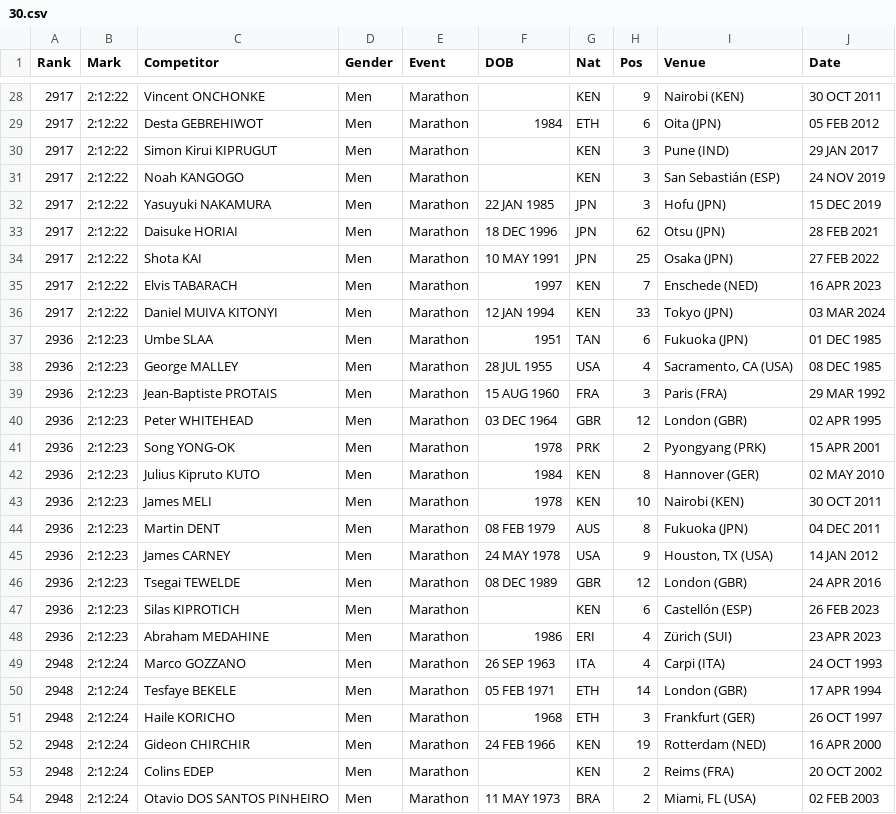
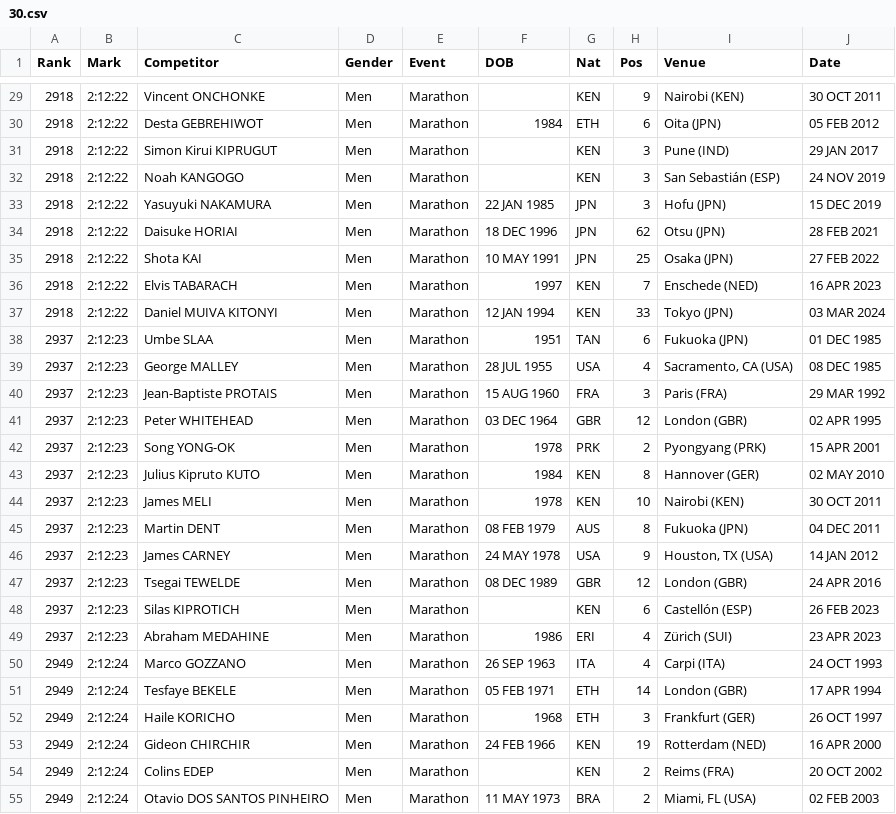
Before and after one commit to evgeniyarbatov/marathon-finish-times, a CSV file: data/marathon/men/30.csv, drawn as a sheet; only a part is shown, gaps mark what is left out; the diff covers the shown part only.

```diff
--- a/data/marathon/men/30.csv
+++ b/data/marathon/men/30.csv
@@ -28,27 +29,27 @@ Rank,Mark,Competitor,Gender,Event,DOB,Nat,Pos,Venue,Date
-2917,2:12:22,Vincent ONCHONKE,Men,Marathon,,KEN,9,Nairobi (KEN),30 OCT 2011
-2917,2:12:22,Desta GEBREHIWOT,Men,Marathon,1984,ETH,6,Oita (JPN),05 FEB 2012
-2917,2:12:22,Simon Kirui KIPRUGUT,Men,Marathon,,KEN,3,Pune (IND),29 JAN 2017
-2917,2:12:22,Noah KANGOGO,Men,Marathon,,KEN,3,San Sebastián (ESP),24 NOV 2019
-2917,2:12:22,Yasuyuki NAKAMURA,Men,Marathon,22 JAN 1985,JPN,3,Hofu (JPN),15 DEC 2019
-2917,2:12:22,Daisuke HORIAI,Men,Marathon,18 DEC 1996,JPN,62,Otsu (JPN),28 FEB 2021
-2917,2:12:22,Shota KAI,Men,Marathon,10 MAY 1991,JPN,25,Osaka (JPN),27 FEB 2022
-2917,2:12:22,Elvis TABARACH,Men,Marathon,1997,KEN,7,Enschede (NED),16 APR 2023
-2917,2:12:22,Daniel MUIVA KITONYI,Men,Marathon,12 JAN 1994,KEN,33,Tokyo (JPN),03 MAR 2024
-2936,2:12:23,Umbe SLAA,Men,Marathon,1951,TAN,6,Fukuoka (JPN),01 DEC 1985
-2936,2:12:23,George MALLEY,Men,Marathon,28 JUL 1955,USA,4,"Sacramento, CA (USA)",08 DEC 1985
-2936,2:12:23,Jean-Baptiste PROTAIS,Men,Marathon,15 AUG 1960,FRA,3,Paris (FRA),29 MAR 1992
-2936,2:12:23,Peter WHITEHEAD,Men,Marathon,03 DEC 1964,GBR,12,London (GBR),02 APR 1995
-2936,2:12:23,Song YONG-OK,Men,Marathon,1978,PRK,2,Pyongyang (PRK),15 APR 2001
-2936,2:12:23,Julius Kipruto KUTO,Men,Marathon,1984,KEN,8,Hannover (GER),02 MAY 2010
-2936,2:12:23,James MELI,Men,Marathon,1978,KEN,10,Nairobi (KEN),30 OCT 2011
-2936,2:12:23,Martin DENT,Men,Marathon,08 FEB 1979,AUS,8,Fukuoka (JPN),04 DEC 2011
-2936,2:12:23,James CARNEY,Men,Marathon,24 MAY 1978,USA,9,"Houston, TX (USA)",14 JAN 2012
-2936,2:12:23,Tsegai TEWELDE,Men,Marathon,08 DEC 1989,GBR,12,London (GBR),24 APR 2016
-2936,2:12:23,Silas KIPROTICH,Men,Marathon,,KEN,6,Castellón (ESP),26 FEB 2023
-2936,2:12:23,Abraham MEDAHINE,Men,Marathon,1986,ERI,4,Zürich (SUI),23 APR 2023
-2948,2:12:24,Marco GOZZANO,Men,Marathon,26 SEP 1963,ITA,4,Carpi (ITA),24 OCT 1993
-2948,2:12:24,Tesfaye BEKELE,Men,Marathon,05 FEB 1971,ETH,14,London (GBR),17 APR 1994
-2948,2:12:24,Haile KORICHO,Men,Marathon,1968,ETH,3,Frankfurt (GER),26 OCT 1997
-2948,2:12:24,Gideon CHIRCHIR,Men,Marathon,24 FEB 1966,KEN,19,Rotterdam (NED),16 APR 2000
-2948,2:12:24,Colins EDEP,Men,Marathon,,KEN,2,Reims (FRA),20 OCT 2002
-2948,2:12:24,Otavio DOS SANTOS PINHEIRO,Men,Marathon,11 MAY 1973,BRA,2,"Miami, FL (USA)",02 FEB 2003
+2918,2:12:22,Vincent ONCHONKE,Men,Marathon,,KEN,9,Nairobi (KEN),30 OCT 2011
+2918,2:12:22,Desta GEBREHIWOT,Men,Marathon,1984,ETH,6,Oita (JPN),05 FEB 2012
+2918,2:12:22,Simon Kirui KIPRUGUT,Men,Marathon,,KEN,3,Pune (IND),29 JAN 2017
+2918,2:12:22,Noah KANGOGO,Men,Marathon,,KEN,3,San Sebastián (ESP),24 NOV 2019
+2918,2:12:22,Yasuyuki NAKAMURA,Men,Marathon,22 JAN 1985,JPN,3,Hofu (JPN),15 DEC 2019
+2918,2:12:22,Daisuke HORIAI,Men,Marathon,18 DEC 1996,JPN,62,Otsu (JPN),28 FEB 2021
+2918,2:12:22,Shota KAI,Men,Marathon,10 MAY 1991,JPN,25,Osaka (JPN),27 FEB 2022
+2918,2:12:22,Elvis TABARACH,Men,Marathon,1997,KEN,7,Enschede (NED),16 APR 2023
+2918,2:12:22,Daniel MUIVA KITONYI,Men,Marathon,12 JAN 1994,KEN,33,Tokyo (JPN),03 MAR 2024
+2937,2:12:23,Umbe SLAA,Men,Marathon,1951,TAN,6,Fukuoka (JPN),01 DEC 1985
+2937,2:12:23,George MALLEY,Men,Marathon,28 JUL 1955,USA,4,"Sacramento, CA (USA)",08 DEC 1985
+2937,2:12:23,Jean-Baptiste PROTAIS,Men,Marathon,15 AUG 1960,FRA,3,Paris (FRA),29 MAR 1992
+2937,2:12:23,Peter WHITEHEAD,Men,Marathon,03 DEC 1964,GBR,12,London (GBR),02 APR 1995
+2937,2:12:23,Song YONG-OK,Men,Marathon,1978,PRK,2,Pyongyang (PRK),15 APR 2001
+2937,2:12:23,Julius Kipruto KUTO,Men,Marathon,1984,KEN,8,Hannover (GER),02 MAY 2010
+2937,2:12:23,James MELI,Men,Marathon,1978,KEN,10,Nairobi (KEN),30 OCT 2011
+2937,2:12:23,Martin DENT,Men,Marathon,08 FEB 1979,AUS,8,Fukuoka (JPN),04 DEC 2011
+2937,2:12:23,James CARNEY,Men,Marathon,24 MAY 1978,USA,9,"Houston, TX (USA)",14 JAN 2012
+2937,2:12:23,Tsegai TEWELDE,Men,Marathon,08 DEC 1989,GBR,12,London (GBR),24 APR 2016
+2937,2:12:23,Silas KIPROTICH,Men,Marathon,,KEN,6,Castellón (ESP),26 FEB 2023
+2937,2:12:23,Abraham MEDAHINE,Men,Marathon,1986,ERI,4,Zürich (SUI),23 APR 2023
+2949,2:12:24,Marco GOZZANO,Men,Marathon,26 SEP 1963,ITA,4,Carpi (ITA),24 OCT 1993
+2949,2:12:24,Tesfaye BEKELE,Men,Marathon,05 FEB 1971,ETH,14,London (GBR),17 APR 1994
+2949,2:12:24,Haile KORICHO,Men,Marathon,1968,ETH,3,Frankfurt (GER),26 OCT 1997
+2949,2:12:24,Gideon CHIRCHIR,Men,Marathon,24 FEB 1966,KEN,19,Rotterdam (NED),16 APR 2000
+2949,2:12:24,Colins EDEP,Men,Marathon,,KEN,2,Reims (FRA),20 OCT 2002
+2949,2:12:24,Otavio DOS SANTOS PINHEIRO,Men,Marathon,11 MAY 1973,BRA,2,"Miami, FL (USA)",02 FEB 2003
```
Also changed, not shown: 1 added row, 1 removed row and 72 edited cells elsewhere in this file, data/marathon/marathon.csv, data/marathon/men/29.csv, 47 other files.
